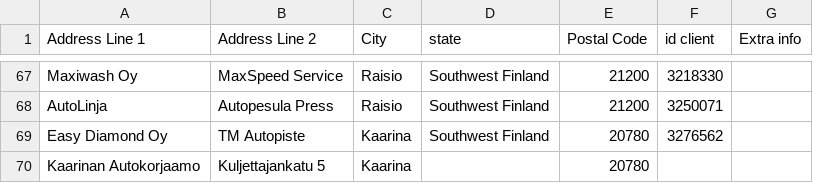
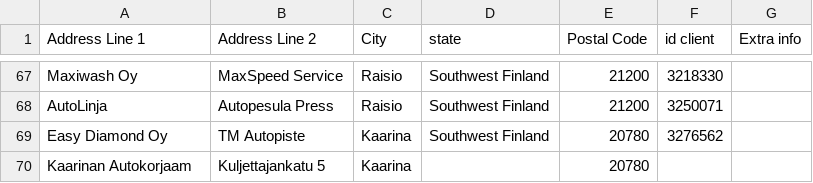
Before and after one commit to srgjj73/route-references, a CSV file: FI16_route_stops.csv, drawn as a sheet; only a part is shown, gaps mark what is left out.

Commit message:
Update FI16_route_stops.csv

```diff
--- a/FI16_route_stops.csv
+++ b/FI16_route_stops.csv
@@ -69,2 +69,2 @@ AutoLinja ,Autopesula Press,Raisio,Southwest Finland,21200,3250071,
 Easy Diamond Oy,TM Autopiste,Kaarina,Southwest Finland,20780,3276562,
-Kaarinan Autokorjaamo,Kuljettajankatu 5,Kaarina,,20780,,
+Kaarinan Autokorjaam,Kuljettajankatu 5,Kaarina,,20780,,
```
